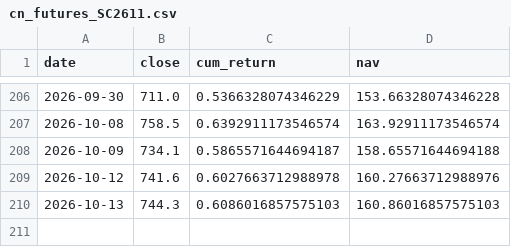
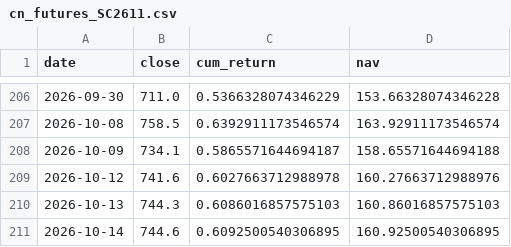
Before and after one commit to Bulin-wang/invest-dashboard, a CSV file: data/returns/cn_futures_SC2611.csv, drawn as a sheet; only a part is shown, gaps mark what is left out.

```diff
--- a/data/returns/cn_futures_SC2611.csv
+++ b/data/returns/cn_futures_SC2611.csv
@@ -210 +210,2 @@ date,close,cum_return,nav
 2026-10-13,744.3,0.6086016857575103,160.86016857575103
+2026-10-14,744.6,0.6092500540306895,160.92500540306895
```
Also changed, not shown: data/portfolios/investor12.csv, data/portfolios/investor52.csv, 6 other files.
